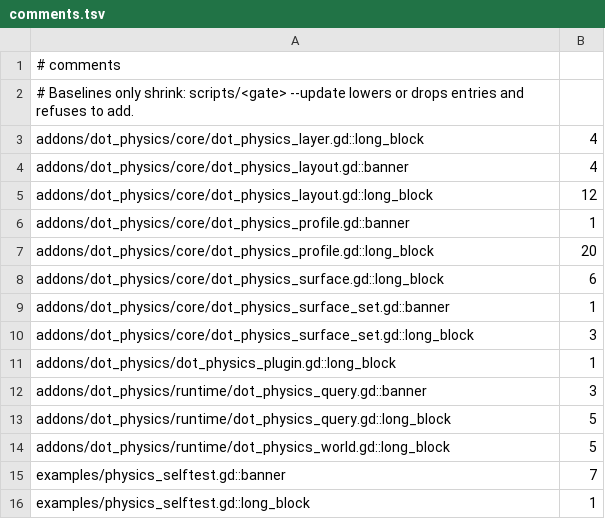
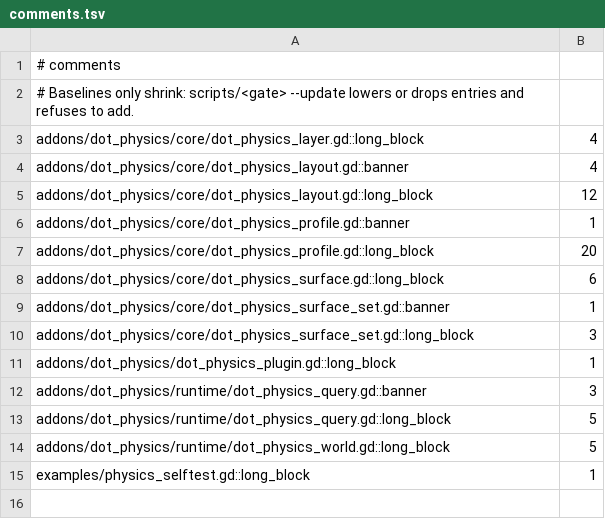
Before and after one commit to modcommunity/dot-physics, a TSV file: ci/efficiency/comments.tsv, drawn as a sheet; the diff names each change by its address in the sheet, - before the commit and + after, or states it on an @@ line.

```diff
--- a/ci/efficiency/comments.tsv
+++ b/ci/efficiency/comments.tsv
-row 15: examples/physics_selftest.gd::banner | 7
```
Also changed, not shown: 1 other file.
